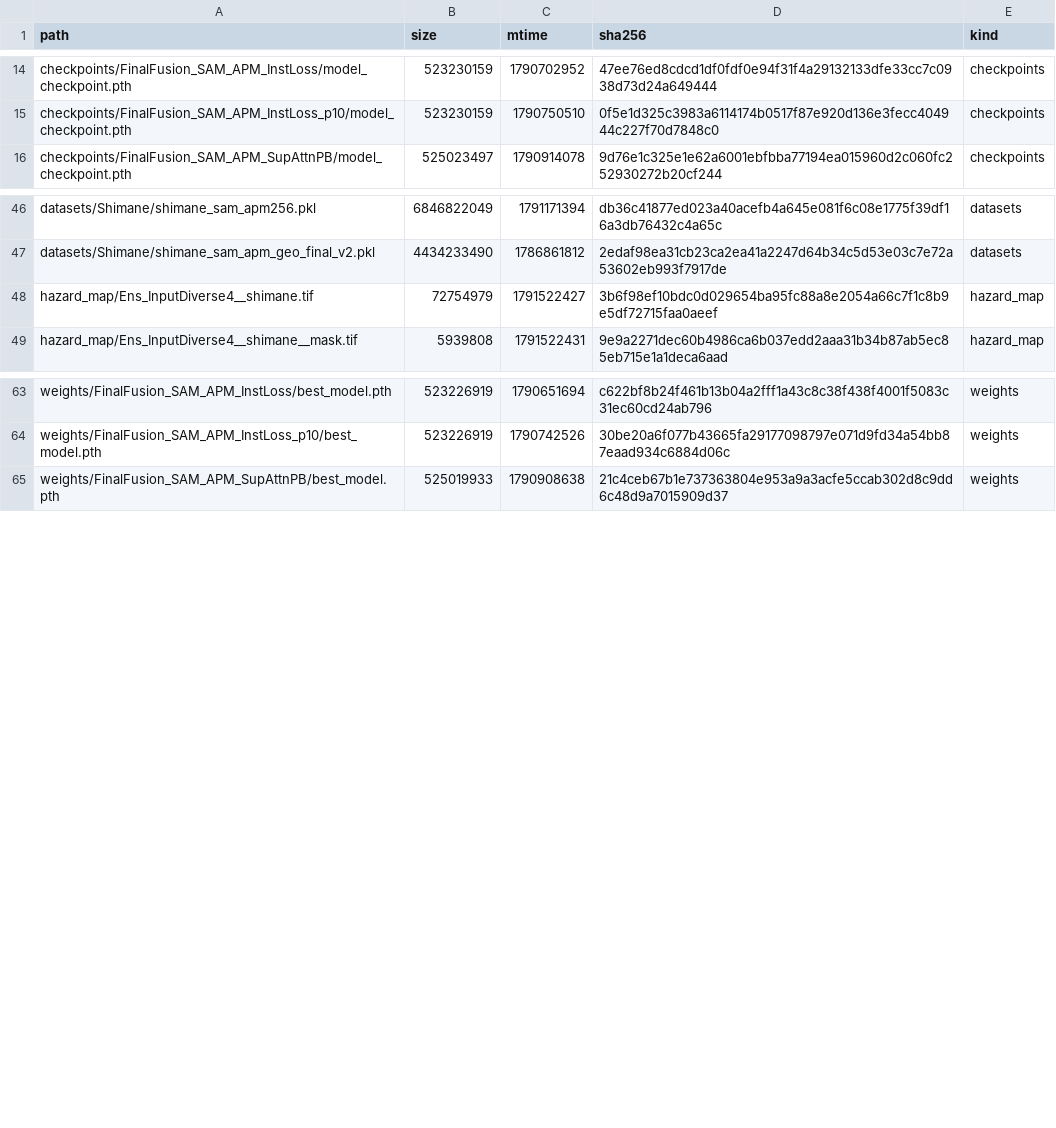
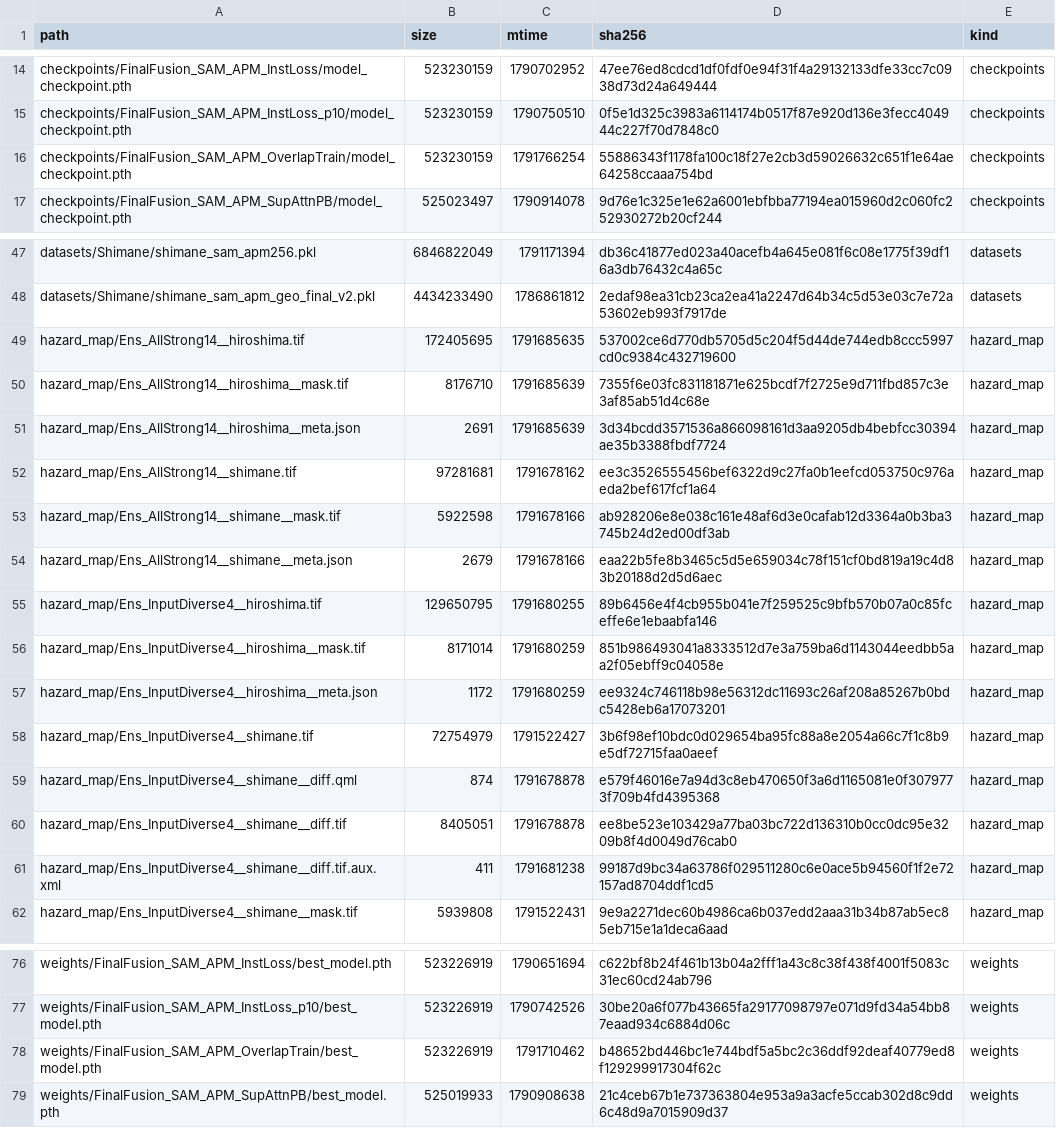
Before and after one commit to SomaDC5/DetectHazard, a CSV file: results/ssd_manifests/A.csv, drawn as a sheet; only a part is shown, gaps mark what is left out.

```diff
--- a/results/ssd_manifests/A.csv
+++ b/results/ssd_manifests/A.csv
@@ -15,2 +15,3 @@ checkpoints/FinalFusion_SAM_APM_InstLoss/model_checkpoint.pth,523230159,17907029
 checkpoints/FinalFusion_SAM_APM_InstLoss_p10/model_checkpoint.pth,523230159,1790750510,0f5e1d325c3983a6114174b0517f87e920d136e3fecc404944c227f70d7848c0,checkpoints
+checkpoints/FinalFusion_SAM_APM_OverlapTrain/model_checkpoint.pth,523230159,1791766254,55886343f1178fa100c18f27e2cb3d59026632c651f1e64ae64258ccaaa754bd,checkpoints
 checkpoints/FinalFusion_SAM_APM_SupAttnPB/model_checkpoint.pth,525023497,1790914078,9d76e1c325e1e62a6001ebfbba77194ea015960d2c060fc252930272b20cf244,checkpoints
@@ -47,3 +48,15 @@ datasets/Shimane/shimane_sam_apm256.pkl,6846822049,1791171394,db36c41877ed023a40
 datasets/Shimane/shimane_sam_apm_geo_final_v2.pkl,4434233490,1786861812,2edaf98ea31cb23ca2ea41a2247d64b34c5d53e03c7e72a53602eb993f7917de,datasets
+hazard_map/Ens_AllStrong14__hiroshima.tif,172405695,1791685635,537002ce6d770db5705d5c204f5d44de744edb8ccc5997cd0c9384c432719600,hazard_map
+hazard_map/Ens_AllStrong14__hiroshima__mask.tif,8176710,1791685639,7355f6e03fc831181871e625bcdf7f2725e9d711fbd857c3e3af85ab51d4c68e,hazard_map
+hazard_map/Ens_AllStrong14__hiroshima__meta.json,2691,1791685639,3d34bcdd3571536a866098161d3aa9205db4bebfcc30394ae35b3388fbdf7724,hazard_map
+hazard_map/Ens_AllStrong14__shimane.tif,97281681,1791678162,ee3c3526555456bef6322d9c27fa0b1eefcd053750c976aeda2bef617fcf1a64,hazard_map
+hazard_map/Ens_AllStrong14__shimane__mask.tif,5922598,1791678166,ab928206e8e038c161e48af6d3e0cafab12d3364a0b3ba3745b24d2ed00df3ab,hazard_map
+hazard_map/Ens_AllStrong14__shimane__meta.json,2679,1791678166,eaa22b5fe8b3465c5d5e659034c78f151cf0bd819a19c4d83b20188d2d5d6aec,hazard_map
+hazard_map/Ens_InputDiverse4__hiroshima.tif,129650795,1791680255,89b6456e4f4cb955b041e7f259525c9bfb570b07a0c85fceffe6e1ebaabfa146,hazard_map
+hazard_map/Ens_InputDiverse4__hiroshima__mask.tif,8171014,1791680259,851b986493041a8333512d7e3a759ba6d1143044eedbb5aa2f05ebff9c04058e,hazard_map
+hazard_map/Ens_InputDiverse4__hiroshima__meta.json,1172,1791680259,ee9324c746118b98e56312dc11693c26af208a85267b0bdc5428eb6a17073201,hazard_map
 hazard_map/Ens_InputDiverse4__shimane.tif,72754979,1791522427,3b6f98ef10bdc0d029654ba95fc88a8e2054a66c7f1c8b9e5df72715faa0aeef,hazard_map
+hazard_map/Ens_InputDiverse4__shimane__diff.qml,874,1791678878,e579f46016e7a94d3c8eb470650f3a6d1165081e0f3079773f709b4fd4395368,hazard_map
+hazard_map/Ens_InputDiverse4__shimane__diff.tif,8405051,1791678878,ee8be523e103429a77ba03bc722d136310b0cc0dc95e3209b8f4d0049d76cab0,hazard_map
+hazard_map/Ens_InputDiverse4__shimane__diff.tif.aux.xml,411,1791681238,99187d9bc34a63786f029511280c6e0ace5b94560f1f2e72157ad8704ddf1cd5,hazard_map
 hazard_map/Ens_InputDiverse4__shimane__mask.tif,5939808,1791522431,9e9a2271dec60b4986ca6b037edd2aaa31b34b87ab5ec85eb715e1a1deca6aad,hazard_map
@@ -64,2 +77,3 @@ weights/FinalFusion_SAM_APM_InstLoss/best_model.pth,523226919,1790651694,c622bf8
 weights/FinalFusion_SAM_APM_InstLoss_p10/best_model.pth,523226919,1790742526,30be20a6f077b43665fa29177098797e071d9fd34a54bb87eaad934c6884d06c,weights
+weights/FinalFusion_SAM_APM_OverlapTrain/best_model.pth,523226919,1791710462,b48652bd446bc1e744bdf5a5bc2c36ddf92deaf40779ed8f129299917304f62c,weights
 weights/FinalFusion_SAM_APM_SupAttnPB/best_model.pth,525019933,1790908638,21c4ceb67b1e737363804e953a9a3acfe5ccab302d8c9dd6c48d9a7015909d37,weights
```
Also changed, not shown: results/ssd_manifests/B.csv.
